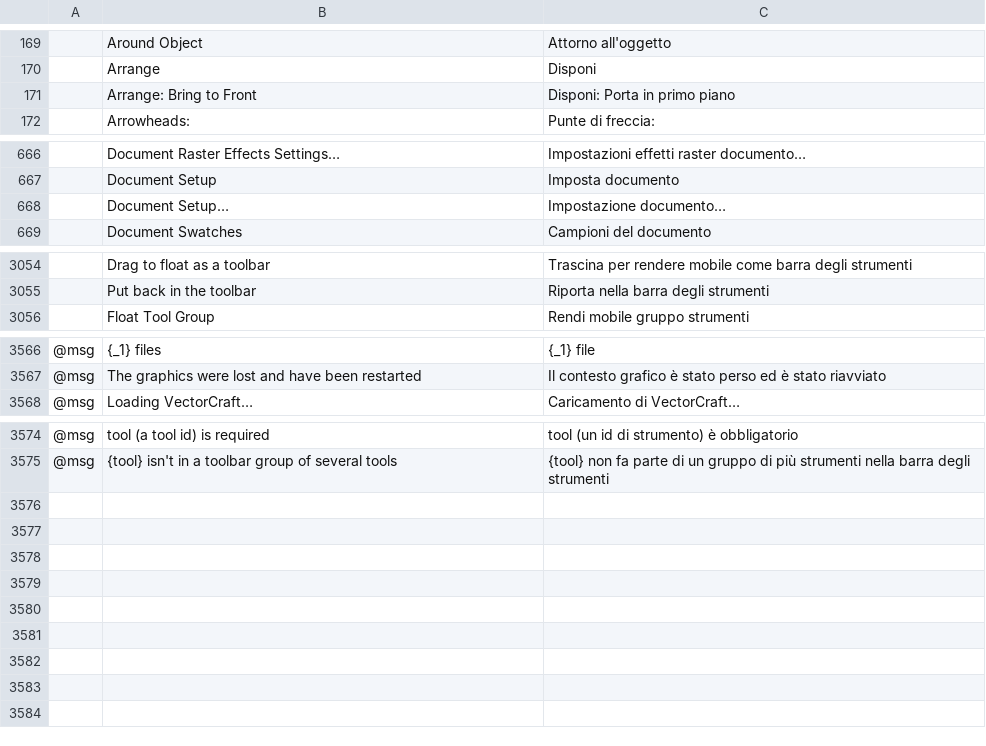
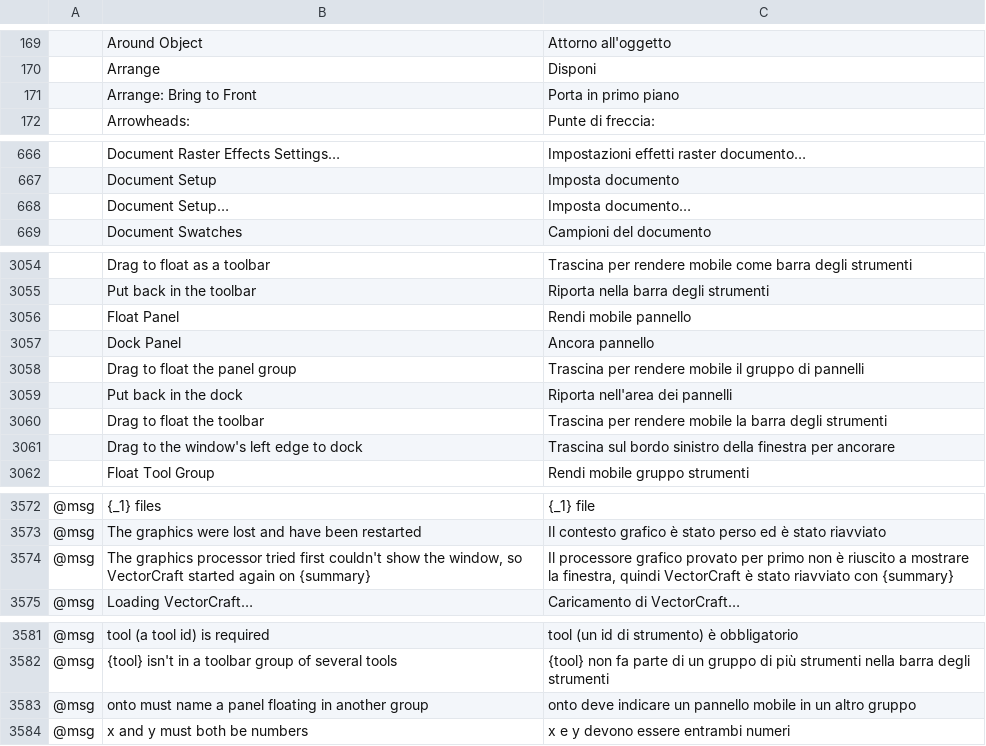
Before and after one commit to SiteSentrix/StitchFoundry, a TSV file: crates/ui-egui/src/i18n/it.tsv, drawn as a sheet; only a part is shown, gaps mark what is left out; the diff covers the shown part only; the diff names each change by its address in the sheet, - before the commit and + after, or states it on an @@ line.

```diff
--- a/crates/ui-egui/src/i18n/it.tsv
+++ b/crates/ui-egui/src/i18n/it.tsv
-C171: Disponi: Porta in primo piano
+C171: Porta in primo piano
-C668: Impostazione documento…
+C668: Imposta documento…
+row 3056:  | Float Panel | Rendi mobile pannello
+row 3057:  | Dock Panel | Ancora pannello
+row 3058:  | Drag to float the panel group | Trascina per rendere mobile il gruppo di pannelli
+row 3059:  | Put back in the dock | Riporta nell'area dei pannelli
+row 3060:  | Drag to float the toolbar | Trascina per rendere mobile la barra degli strumenti
+row 3061:  | Drag to the window's left edge to dock | Trascina sul bordo sinistro della finestra per ancorare
+row 3574: @msg | The graphics processor tried first couldn't show the window, so VectorCraft started again on {summary} | Il processore grafico provato per primo non è riuscito a mostrare la finestra, quindi VectorCraft è stato riavviato con {summary}
+row 3583: @msg | onto must name a panel floating in another group | onto deve indicare un pannello mobile in un altro gruppo
+row 3584: @msg | x and y must both be numbers | x e y devono essere entrambi numeri
```
Also changed, not shown: 1 edited cell elsewhere in this file, 2 other files.
